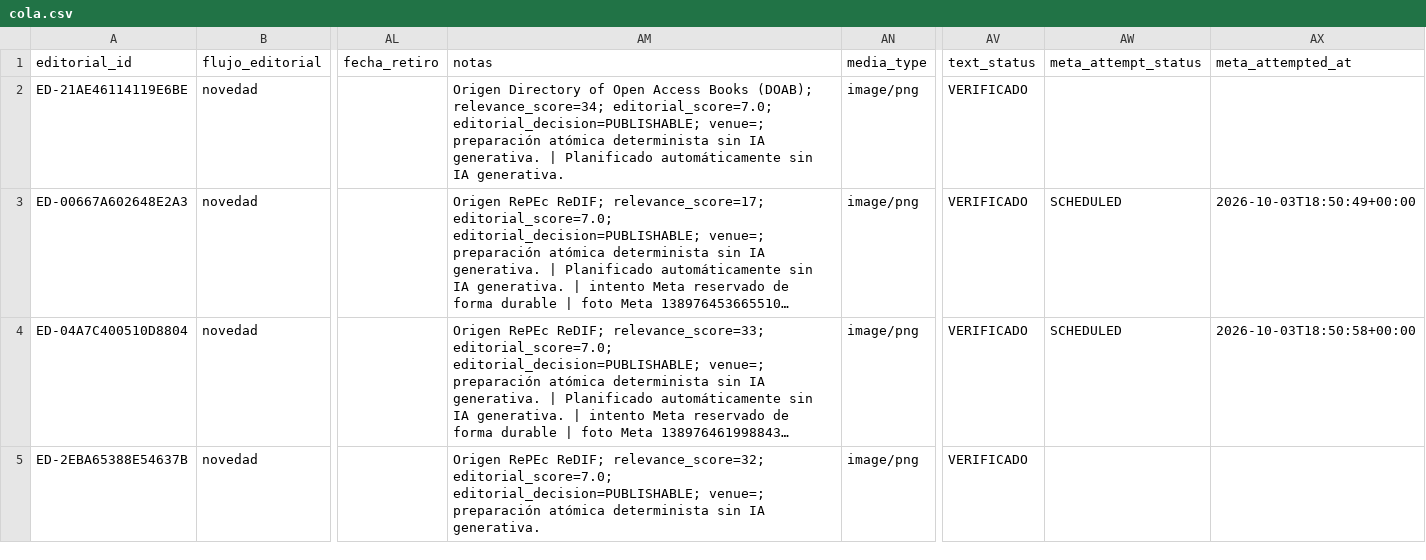
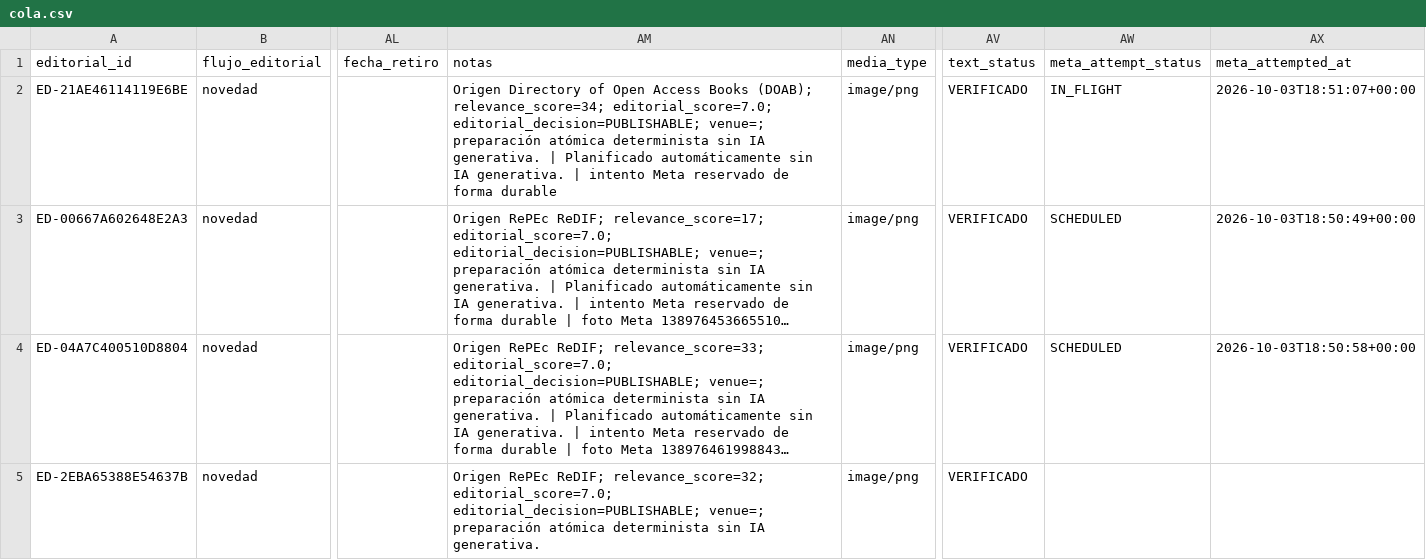
Before and after one commit to boullosaraul-commits/clep.lat, a CSV file: data/editorial/cola.csv, drawn as a sheet; only a part is shown, gaps mark what is left out; long unchanged cells end in …; the diff names each change by its address in the sheet, - before the commit and + after, or states it on an @@ line.

```diff
--- a/data/editorial/cola.csv
+++ b/data/editorial/cola.csv
-AM2 (notas): …IA generativa.
+AM2 (notas): …IA generativa. | intento Meta reservado de forma durable
-AW2 (meta_attempt_status): (empty)
+AW2 (meta_attempt_status): IN_FLIGHT
-AX2 (meta_attempted_at): (empty)
+AX2 (meta_attempted_at): 2026-10-03T18:51:07+00:00
```
